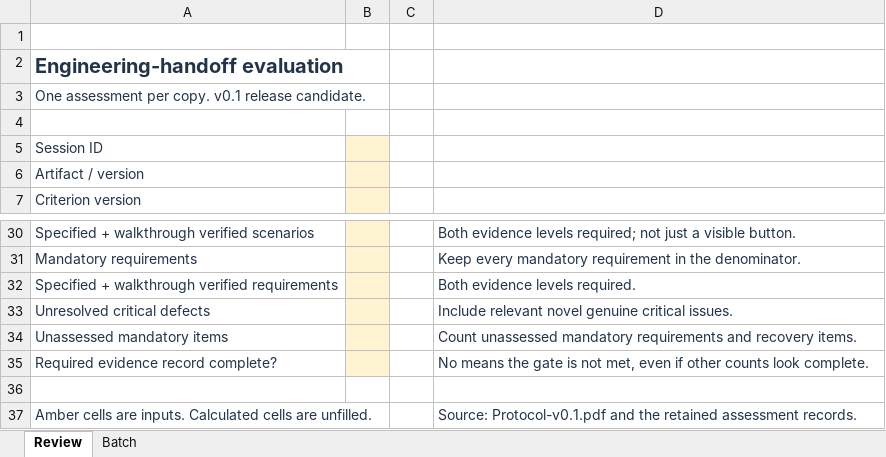
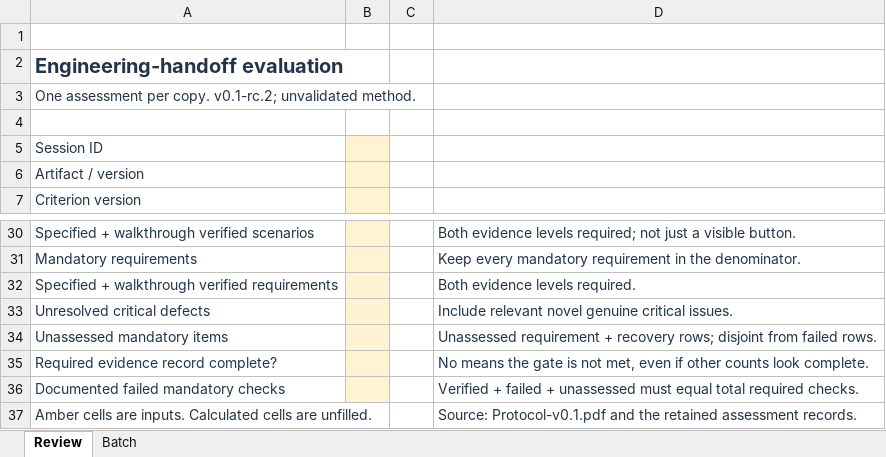
Before and after one commit to yejuntak/hcai-deployment-readiness, an Excel workbook: Evaluation-Template.xlsx, sheet Review, drawn as a sheet; only a part is shown, gaps mark what is left out; values as stored, in another font and other column widths than the file's, no borders; conditional formats not drawn; the diff names each change by its address in the sheet, - before the commit and + after, or states it on an @@ line.

Commit message:
fix: correct protocol gates and review workflow

```diff
--- a/Evaluation-Template.xlsx (sheet Review)
+++ b/Evaluation-Template.xlsx (sheet Review)
-A3: …per copy. v0.1 release candidate.
+A3: …per copy. v0.1-rc.2; unvalidated method.
-D34: Count unassessed mandatory requirements and recovery items.
+D34: Unassessed requirement + recovery rows; disjoint from failed rows.
-row 36: (empty)
+row 36: Documented failed mandatory checks |  |  | Verified + failed + unassessed must equal total required checks.
-B36 fill: none
+B36 fill: #FFF3D1
```
Also changed, not shown: sheet Batch, formulas that keep their value, Worked-Example/Evaluation-Completed.xlsx, 32 other files.
